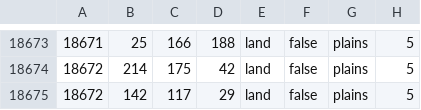
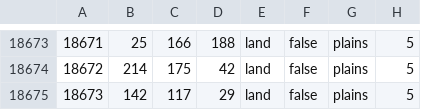
Before and after one commit to Yemven/thelastdaysofpoland, a CSV file: map/definition.csv, drawn as a sheet; only a part is shown, gaps mark what is left out.

```diff
--- a/map/definition.csv
+++ b/map/definition.csv
@@ -18674,2 +18674,2 @@
 18672;214;175;42;land;false;plains;5
-18672;142;117;29;land;false;plains;5
+18673;142;117;29;land;false;plains;5
```
